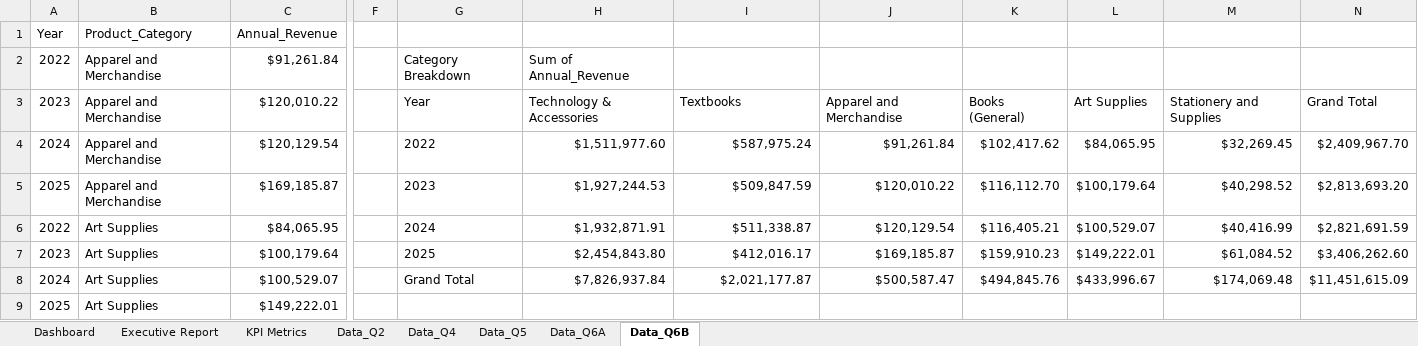
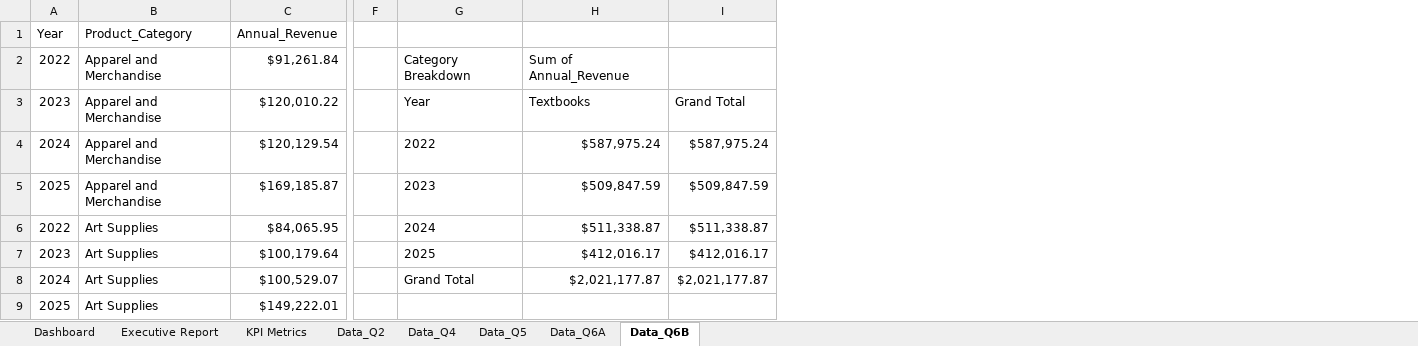
Before and after one commit to sguerrero777/Capstone_1, an Excel workbook: Guerrero_Maryland_Chart.xlsx, sheet Data_Q6B, drawn as a sheet; only a part is shown, gaps mark what is left out; values as stored, in another font and other column widths than the file's, no borders; charts and pictures and conditional formats and table styles not drawn; removed rows and columns are numbered as before the commit, all else as after; the diff names each change by its address in the sheet, - before the commit and + after, or states it on an @@ line.

```diff
--- a/Guerrero_Maryland_Chart.xlsx (sheet Data_Q6B)
+++ b/Guerrero_Maryland_Chart.xlsx (sheet Data_Q6B)
-column H, rows 2-8: Sum of Annual_Revenue | Technology & Accessories | $1,511,977.60 | $1,927,244.53 | $1,932,871.91 | $2,454,843.80 | $7,826,937.84
-column J, rows 3-8: Apparel and Merchandise | $91,261.84 | $120,010.22 | $120,129.54 | $169,185.87 | $500,587.47
-column K, rows 3-8: Books (General) | $102,417.62 | $116,112.70 | $116,405.21 | $159,910.23 | $494,845.76
-column L, rows 3-8: Art Supplies | $84,065.95 | $100,179.64 | $100,529.07 | $149,222.01 | $433,996.67
-column M, rows 3-8: Stationery and Supplies | $32,269.45 | $40,298.52 | $40,416.99 | $61,084.52 | $174,069.48
-column N, rows 3-8: Grand Total | $2,409,967.70 | $2,813,693.20 | $2,821,691.59 | $3,406,262.60 | $11,451,615.09
+column I, rows 3-8: Grand Total | $587,975.24 | $509,847.59 | $511,338.87 | $412,016.17 | $2,021,177.87
-H2: (empty)
+H2: Sum of Annual_Revenue
```
Also changed, not shown: sheet Data_Q2, charts or pictures, 1 other file.
